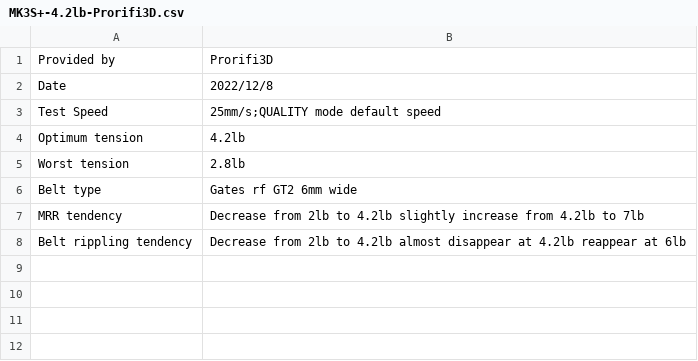
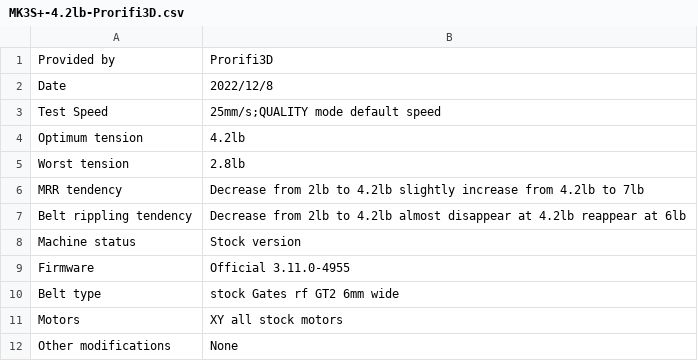
Before and after one commit to TimDaNobody/Belt-tension-data-sharing-platform, a CSV file: data/Prusa/i3 Mk3 series/Stock/MK3S+-4.2lb-Prorifi3D/MK3S+-4.2lb-Prorifi3D.csv, drawn as a sheet; removed rows and columns are numbered as before the commit, all else as after; the diff names each change by its address in the sheet, - before the commit and + after, or states it on an @@ line.

Commit message:
Update MK3S+-4.2lb-Prorifi3D.csv

```diff
--- a/data/Prusa/i3 Mk3 series/Stock/MK3S+-4.2lb-Prorifi3D/MK3S+-4.2lb-Prorifi3D.csv
+++ b/data/Prusa/i3 Mk3 series/Stock/MK3S+-4.2lb-Prorifi3D/MK3S+-4.2lb-Prorifi3D.csv
-row 6: Belt type | Gates rf GT2 6mm wide
+row 8: Machine status | Stock version
+row 9: Firmware | Official 3.11.0-4955
+row 10: Belt type | stock Gates rf GT2 6mm wide
+row 11: Motors | XY all stock motors
+row 12: Other modifications | None
```
